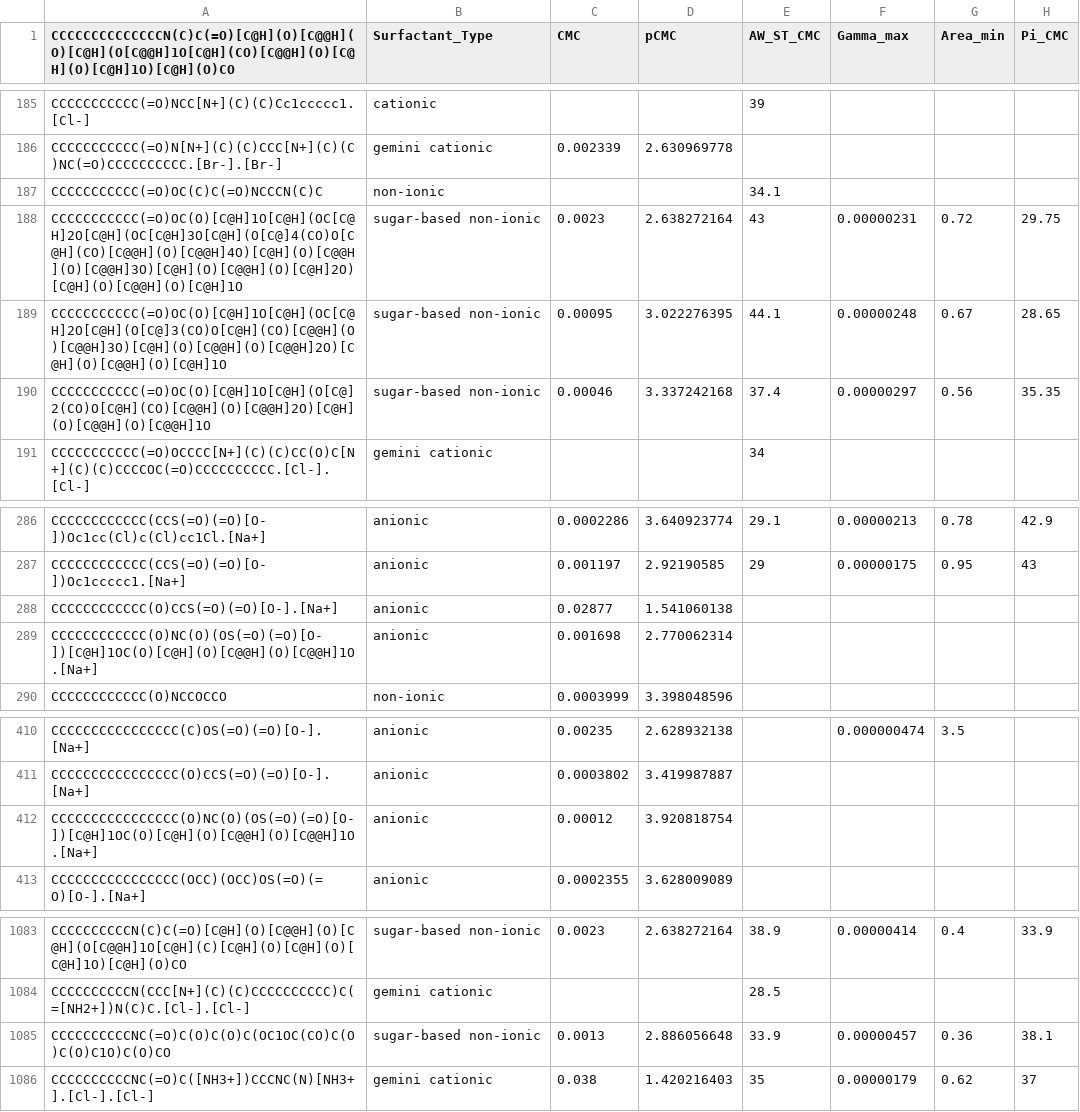
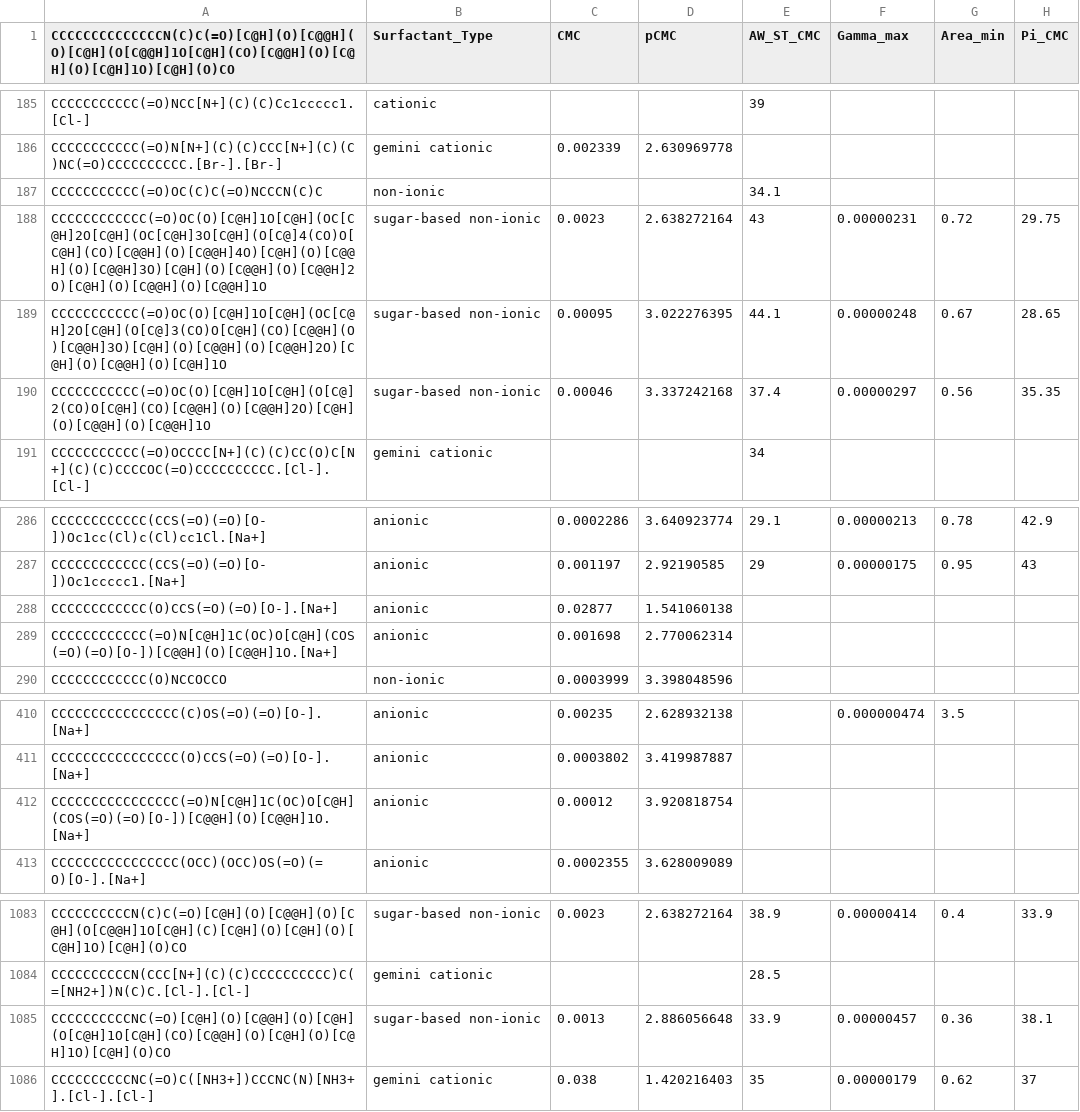
Before and after one commit to BigChemistry-RobotLab/SurfPro, a CSV file: data/surfpro_literature.csv, drawn as a sheet; only a part is shown, gaps mark what is left out; the diff names each change by its address in the sheet, - before the commit and + after, or states it on an @@ line.

Commit message:
4 chirality fixes for 10.1016/s0008-6215(01)00077-5 | 10.1016/j.molliq.2018.01.037

```diff
--- a/data/surfpro_literature.csv
+++ b/data/surfpro_literature.csv
-A188: CCCCCCCCCCC(=O)OC(O)[C@H]1O[C@H](OC[C@H]2O[C@H](OC[C@H]3O[C@H](O[C@]4(CO)O[C@H](CO)[C@@H](O)[C@@H]4O)[C@H](O)[C@@H](O)[C@@H]3O)[C@H](O)[C@@H](O)[C@H]2O)[C@H](O)[C@@H](O)[C@H]1O
+A188: CCCCCCCCCCCC(=O)OC(O)[C@H]1O[C@H](OC[C@H]2O[C@H](OC[C@H]3O[C@H](O[C@]4(CO)O[C@H](CO)[C@@H](O)[C@@H]4O)[C@H](O)[C@@H](O)[C@@H]3O)[C@H](O)[C@@H](O)[C@@H]2O)[C@H](O)[C@@H](O)[C@@H]1O
-A289: CCCCCCCCCCCC(O)NC(O)(OS(=O)(=O)[O-])[C@H]1OC(O)[C@H](O)[C@@H](O)[C@@H]1O.[Na+]
+A289: CCCCCCCCCCCC(=O)N[C@H]1C(OC)O[C@H](COS(=O)(=O)[O-])[C@@H](O)[C@@H]1O.[Na+]
-A412: CCCCCCCCCCCCCCCC(O)NC(O)(OS(=O)(=O)[O-])[C@H]1OC(O)[C@H](O)[C@@H](O)[C@@H]1O.[Na+]
+A412: CCCCCCCCCCCCCCCC(=O)N[C@H]1C(OC)O[C@H](COS(=O)(=O)[O-])[C@@H](O)[C@@H]1O.[Na+]
-A1085: CCCCCCCCCCNC(=O)C(O)C(O)C(OC1OC(CO)C(O)C(O)C1O)C(O)CO
+A1085: CCCCCCCCCCNC(=O)[C@H](O)[C@@H](O)[C@H](O[C@H]1O[C@H](CO)[C@@H](O)[C@H](O)[C@H]1O)[C@H](O)CO
```
